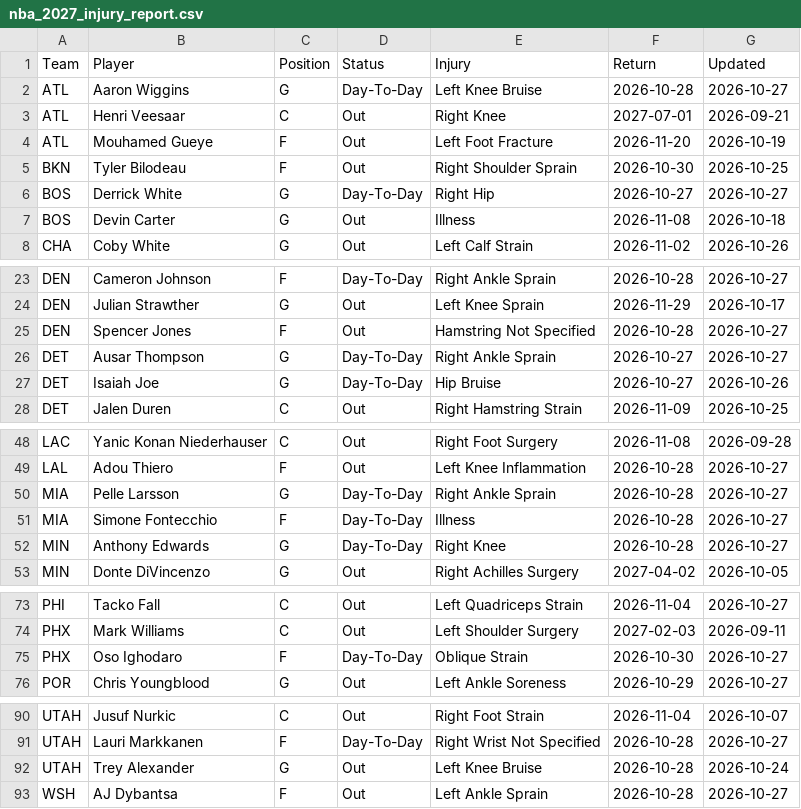
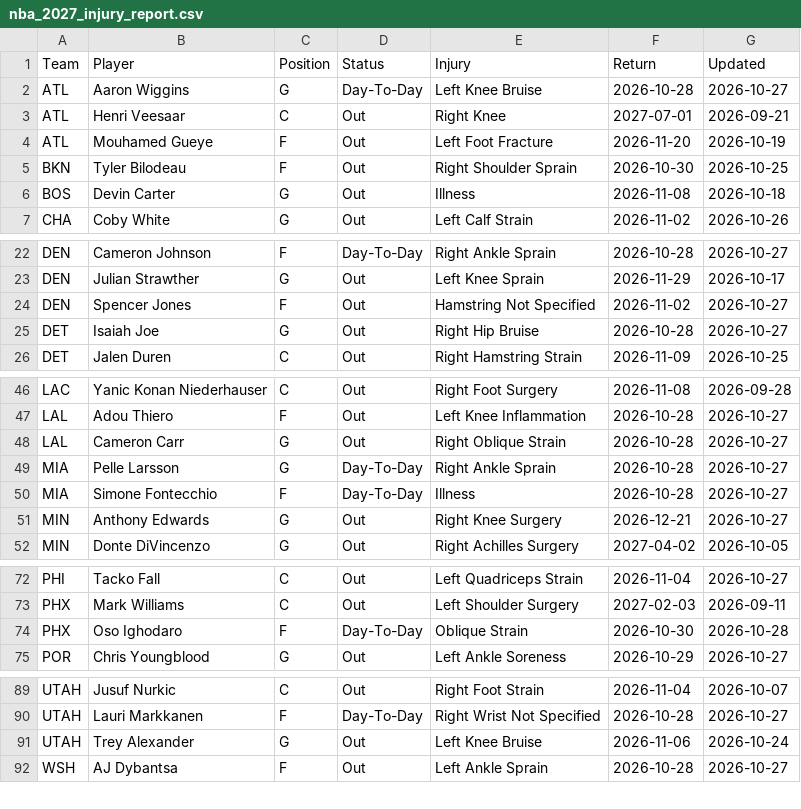
Before and after one commit to HitByOne/NBAData, a CSV file: site/data/nba_2027_injury_report.csv, drawn as a sheet; only a part is shown, gaps mark what is left out.

```diff
--- a/site/data/nba_2027_injury_report.csv
+++ b/site/data/nba_2027_injury_report.csv
@@ -5,3 +5,2 @@ ATL,Mouhamed Gueye,F,Out,Left Foot Fracture,2026-11-20,2026-10-19
 BKN,Tyler Bilodeau,F,Out,Right Shoulder Sprain,2026-10-30,2026-10-25
-BOS,Derrick White,G,Day-To-Day,Right Hip,2026-10-27,2026-10-27
 BOS,Devin Carter,G,Out,Illness,2026-11-08,2026-10-18
@@ -24,5 +23,4 @@ DEN,Cameron Johnson,F,Day-To-Day,Right Ankle Sprain,2026-10-28,2026-10-27
 DEN,Julian Strawther,G,Out,Left Knee Sprain,2026-11-29,2026-10-17
-DEN,Spencer Jones,F,Out,Hamstring Not Specified,2026-10-28,2026-10-27
-DET,Ausar Thompson,G,Day-To-Day,Right Ankle Sprain,2026-10-27,2026-10-27
-DET,Isaiah Joe,G,Day-To-Day,Hip Bruise,2026-10-27,2026-10-26
+DEN,Spencer Jones,F,Out,Hamstring Not Specified,2026-11-02,2026-10-27
+DET,Isaiah Joe,G,Out,Right Hip Bruise,2026-10-28,2026-10-27
 DET,Jalen Duren,C,Out,Right Hamstring Strain,2026-11-09,2026-10-25
@@ -49,5 +47,6 @@ LAC,Yanic Konan Niederhauser,C,Out,Right Foot Surgery,2026-11-08,2026-09-28
 LAL,Adou Thiero,F,Out,Left Knee Inflammation,2026-10-28,2026-10-27
+LAL,Cameron Carr,G,Out,Right Oblique Strain,2026-10-28,2026-10-27
 MIA,Pelle Larsson,G,Day-To-Day,Right Ankle Sprain,2026-10-28,2026-10-27
 MIA,Simone Fontecchio,F,Day-To-Day,Illness,2026-10-28,2026-10-27
-MIN,Anthony Edwards,G,Day-To-Day,Right Knee,2026-10-28,2026-10-27
+MIN,Anthony Edwards,G,Out,Right Knee Surgery,2026-12-21,2026-10-27
 MIN,Donte DiVincenzo,G,Out,Right Achilles Surgery,2027-04-02,2026-10-05
@@ -74,3 +73,3 @@ PHI,Tacko Fall,C,Out,Left Quadriceps Strain,2026-11-04,2026-10-27
 PHX,Mark Williams,C,Out,Left Shoulder Surgery,2027-02-03,2026-09-11
-PHX,Oso Ighodaro,F,Day-To-Day,Oblique Strain,2026-10-30,2026-10-27
+PHX,Oso Ighodaro,F,Day-To-Day,Oblique Strain,2026-10-30,2026-10-28
 POR,Chris Youngblood,G,Out,Left Ankle Soreness,2026-10-29,2026-10-27
@@ -91,3 +90,3 @@ UTAH,Jusuf Nurkic,C,Out,Right Foot Strain,2026-11-04,2026-10-07
 UTAH,Lauri Markkanen,F,Day-To-Day,Right Wrist Not Specified,2026-10-28,2026-10-27
-UTAH,Trey Alexander,G,Out,Left Knee Bruise,2026-10-28,2026-10-24
+UTAH,Trey Alexander,G,Out,Left Knee Bruise,2026-11-06,2026-10-24
 WSH,AJ Dybantsa,F,Out,Left Ankle Sprain,2026-10-28,2026-10-27
```
Also changed, not shown: site/data/nba_2027_prop_odds_status.csv, site/data/nba_2027_upcoming_matchups.csv, 11 other files.
